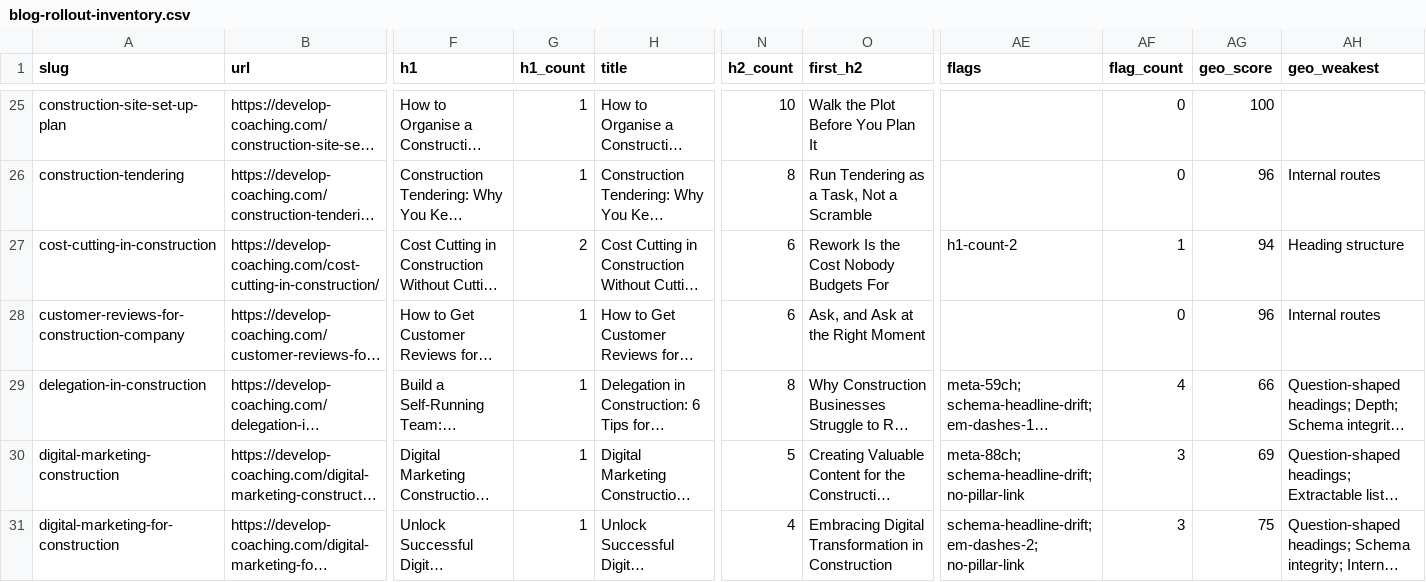
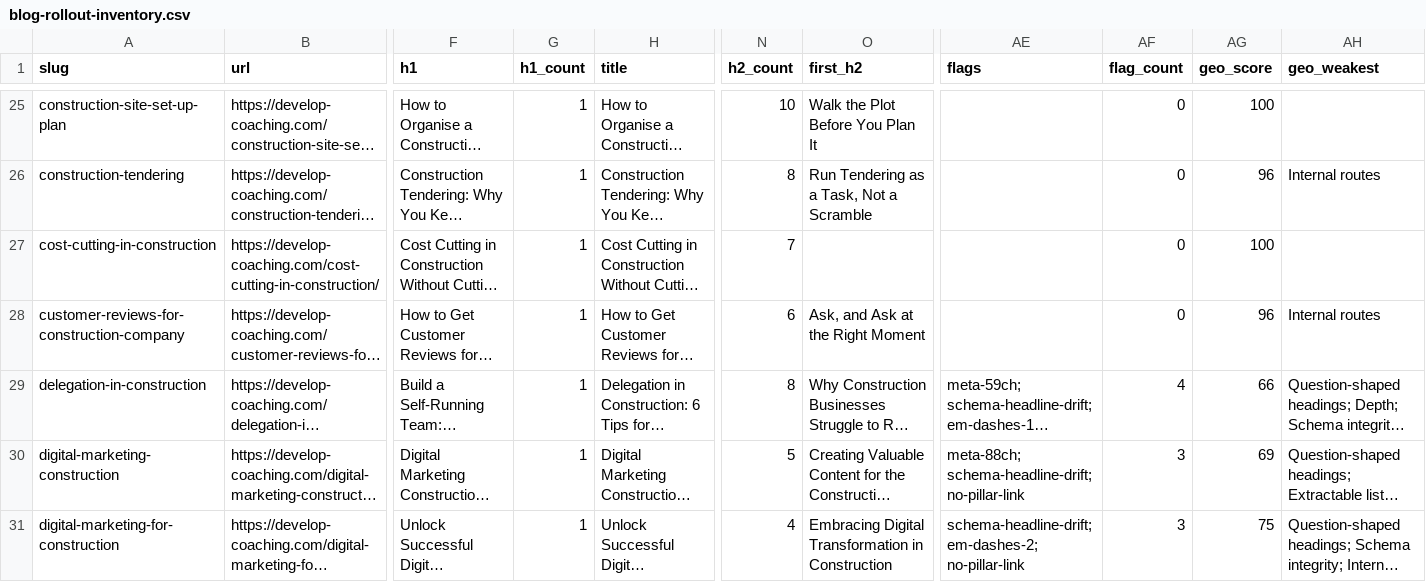
Before and after one commit to DevelopCoachingPty/develop-coaching-website, a CSV file: docs/blog-rollout-inventory.csv, drawn as a sheet; only a part is shown, gaps mark what is left out; long unchanged cells end in …; the diff covers the shown part only; the diff names each change by its address in the sheet, - before the commit and + after, or states it on an @@ line.

```diff
--- a/docs/blog-rollout-inventory.csv
+++ b/docs/blog-rollout-inventory.csv
-G27 (h1_count): 2
+G27 (h1_count): 1
-N27 (h2_count): 6
+N27 (h2_count): 7
-O27 (first_h2): Rework Is the Cost Nobody Budgets For
+O27 (first_h2): (empty)
-AE27 (flags): h1-count-2
+AE27 (flags): (empty)
-AF27 (flag_count): 1
+AF27 (flag_count): 0
-AG27 (geo_score): 94
+AG27 (geo_score): 100
-AH27 (geo_weakest): Heading structure
+AH27 (geo_weakest): (empty)
```
Also changed, not shown: 13 edited cells elsewhere in this file, 8 other files.
